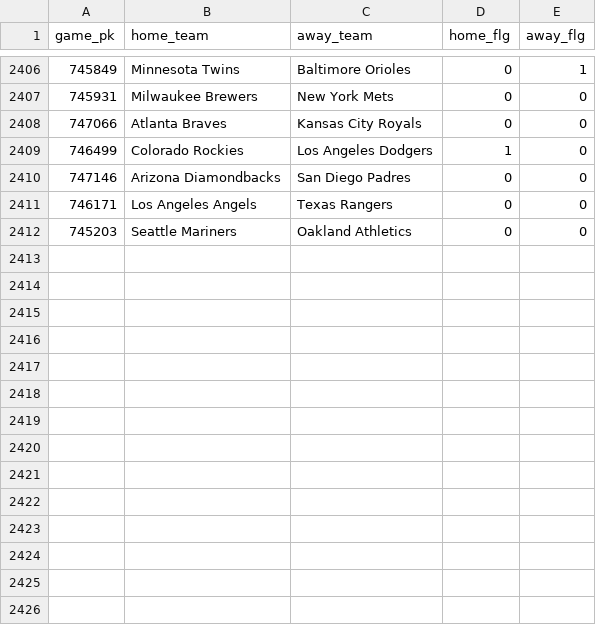
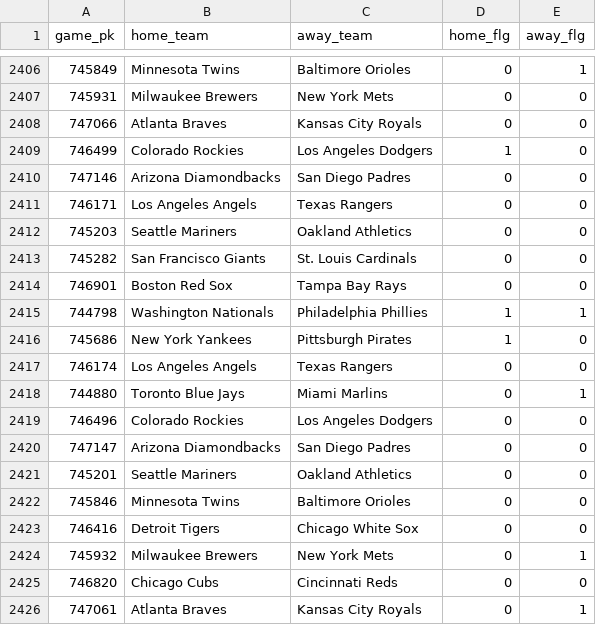
Before and after one commit to chadallison/mlb24, a CSV file: data/first_inning_scores.csv, drawn as a sheet; only a part is shown, gaps mark what is left out.

```diff
--- a/data/first_inning_scores.csv
+++ b/data/first_inning_scores.csv
@@ -2412 +2412,15 @@ game_pk,home_team,away_team,home_flg,away_flg
 745203,Seattle Mariners,Oakland Athletics,0,0
+745282,San Francisco Giants,St. Louis Cardinals,0,0
+746901,Boston Red Sox,Tampa Bay Rays,0,0
+744798,Washington Nationals,Philadelphia Phillies,1,1
+745686,New York Yankees,Pittsburgh Pirates,1,0
+746174,Los Angeles Angels,Texas Rangers,0,0
+744880,Toronto Blue Jays,Miami Marlins,0,1
+746496,Colorado Rockies,Los Angeles Dodgers,0,0
+747147,Arizona Diamondbacks,San Diego Padres,0,0
+745201,Seattle Mariners,Oakland Athletics,0,0
+745846,Minnesota Twins,Baltimore Orioles,0,0
+746416,Detroit Tigers,Chicago White Sox,0,0
+745932,Milwaukee Brewers,New York Mets,0,1
+746820,Chicago Cubs,Cincinnati Reds,0,0
+747061,Atlanta Braves,Kansas City Royals,0,1
```
Also changed, not shown: data/end_games.csv, data/first_scorers.csv, 22 other files.
